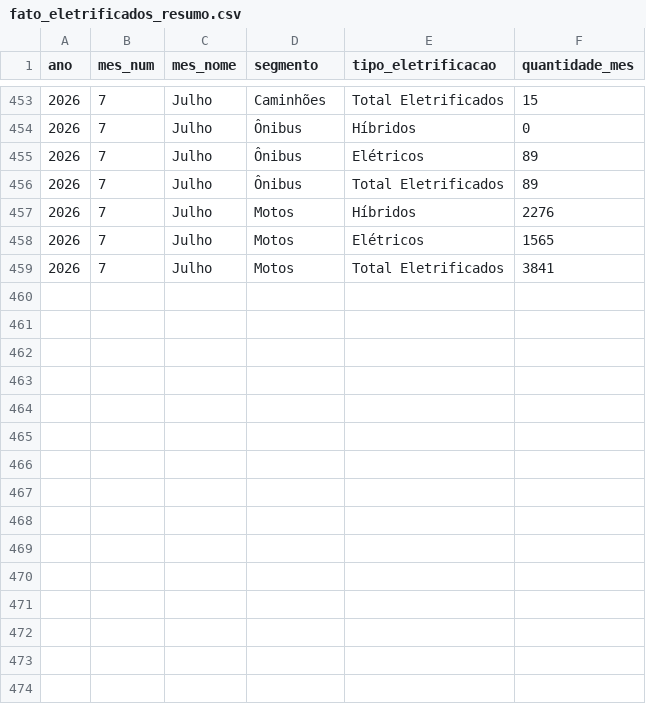
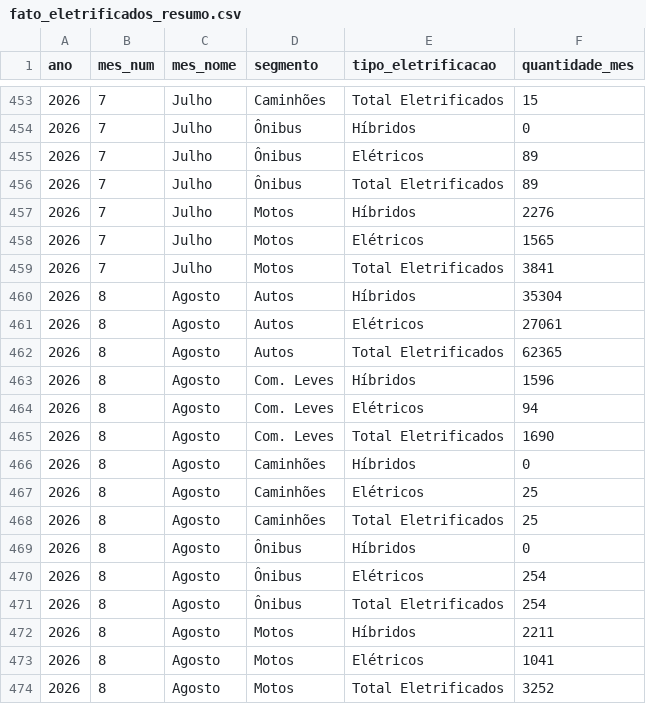
Before and after one commit to enim2006/pi-fenabrave-eletrificados, a CSV file: 02_dados_extraidos/fato_eletrificados_resumo.csv, drawn as a sheet; only a part is shown, gaps mark what is left out.

```diff
--- a/02_dados_extraidos/fato_eletrificados_resumo.csv
+++ b/02_dados_extraidos/fato_eletrificados_resumo.csv
@@ -459 +459,16 @@ ano,mes_num,mes_nome,segmento,tipo_eletrificacao,quantidade_mes
 2026,7,Julho,Motos,Total Eletrificados,3841
+2026,8,Agosto,Autos,Híbridos,35304
+2026,8,Agosto,Autos,Elétricos,27061
+2026,8,Agosto,Autos,Total Eletrificados,62365
+2026,8,Agosto,Com. Leves,Híbridos,1596
+2026,8,Agosto,Com. Leves,Elétricos,94
+2026,8,Agosto,Com. Leves,Total Eletrificados,1690
+2026,8,Agosto,Caminhões,Híbridos,0
+2026,8,Agosto,Caminhões,Elétricos,25
+2026,8,Agosto,Caminhões,Total Eletrificados,25
+2026,8,Agosto,Ônibus,Híbridos,0
+2026,8,Agosto,Ônibus,Elétricos,254
+2026,8,Agosto,Ônibus,Total Eletrificados,254
+2026,8,Agosto,Motos,Híbridos,2211
+2026,8,Agosto,Motos,Elétricos,1041
+2026,8,Agosto,Motos,Total Eletrificados,3252
```
Also changed, not shown: 02_dados_extraidos/fato_eletrificados.csv, 02_dados_extraidos/fato_marca.csv, 15 other files.
